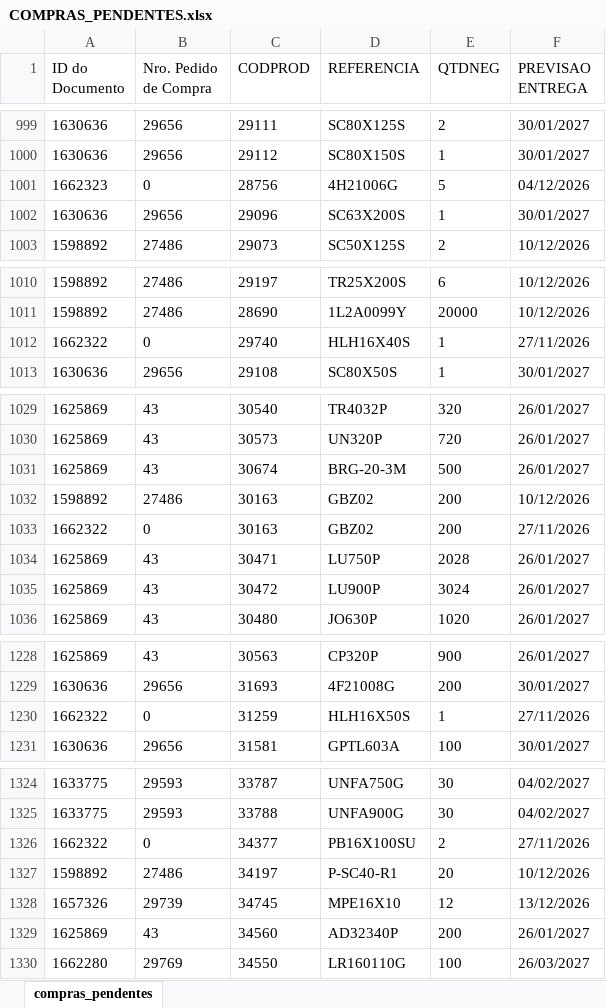
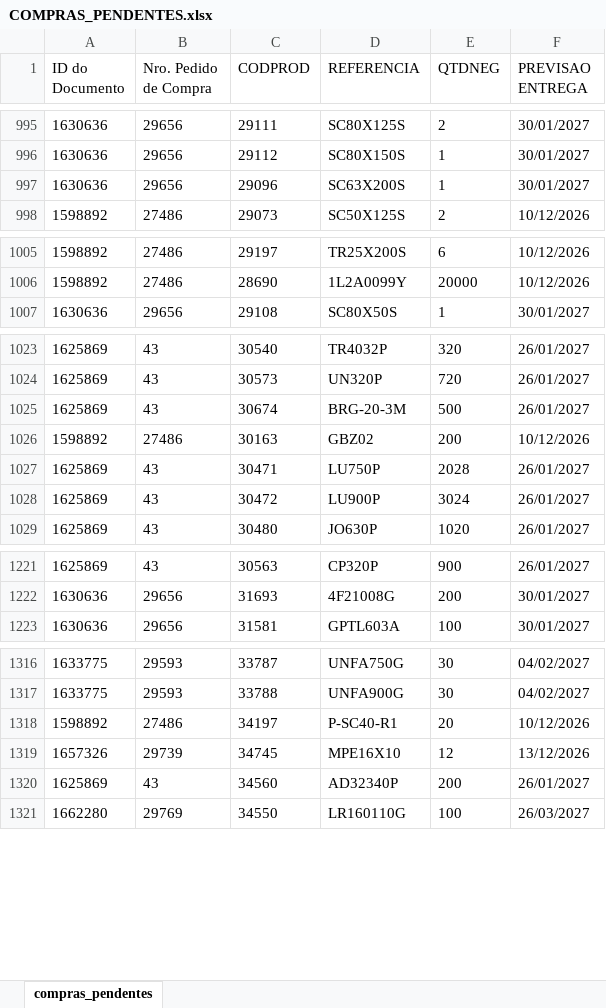
Before and after one commit to ghpcimp-wq/itens-pendentes, an Excel workbook: data/COMPRAS_PENDENTES.xlsx, sheet compras_pendentes, drawn as a sheet; only a part is shown, gaps mark what is left out; values as stored, in another font and other column widths than the file's, no borders; charts and pictures not drawn; removed rows and columns are numbered as before the commit, all else as after; the diff covers the shown part only; the diff names each change by its address in the sheet, - before the commit and + after, or states it on an @@ line.

Commit message:
Atualiza compras pendentes 23/11/2026 17:45

```diff
--- a/data/COMPRAS_PENDENTES.xlsx (sheet compras_pendentes)
+++ b/data/COMPRAS_PENDENTES.xlsx (sheet compras_pendentes)
-row 1001: 1662323 | 0 | 28756 | 4H21006G | 5 | 04/12/2026
-row 1012: 1662322 | 0 | 29740 | HLH16X40S | 1 | 27/11/2026
-row 1033: 1662322 | 0 | 30163 | GBZ02 | 200 | 27/11/2026
-row 1230: 1662322 | 0 | 31259 | HLH16X50S | 1 | 27/11/2026
-row 1326: 1662322 | 0 | 34377 | PB16X100SU | 2 | 27/11/2026
```
Also changed, not shown: 1 added row and 16 removed rows elsewhere in this sheet.
